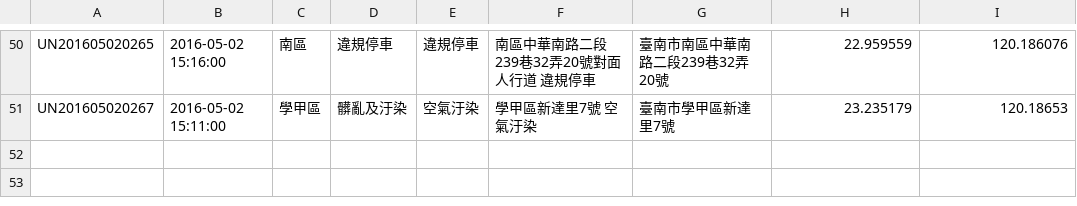
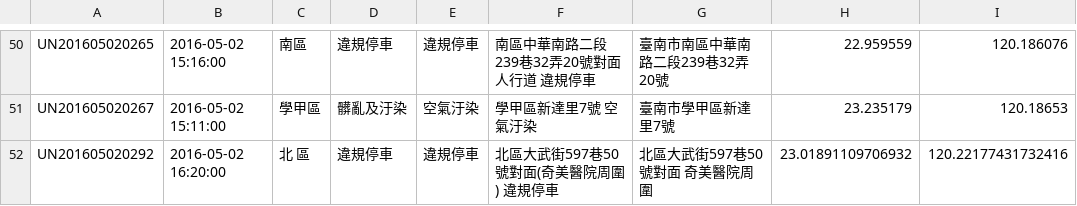
Before and after one commit to kiang/tainan_1999_map, a CSV file: data/2016/18.csv, drawn as a sheet; only a part is shown, gaps mark what is left out.

```diff
--- a/data/2016/18.csv
+++ b/data/2016/18.csv
@@ -51 +51,2 @@ UN201605020265,"2016-05-02 15:16:00",南區,違規停車,違規停車,"南區中
 UN201605020267,"2016-05-02 15:11:00",學甲區,髒亂及汙染,空氣汙染,"學甲區新達里7號 空氣汙染",臺南市學甲區新達里7號,23.235179,120.18653
+UN201605020292,"2016-05-02 16:20:00","北 區",違規停車,違規停車,"北區大武街597巷50號對面(奇美醫院周圍)  違規停車","北區大武街597巷50號對面 奇美醫院周圍",23.01891109706932,120.22177431732416
```
Also changed, not shown: 1 other file.
